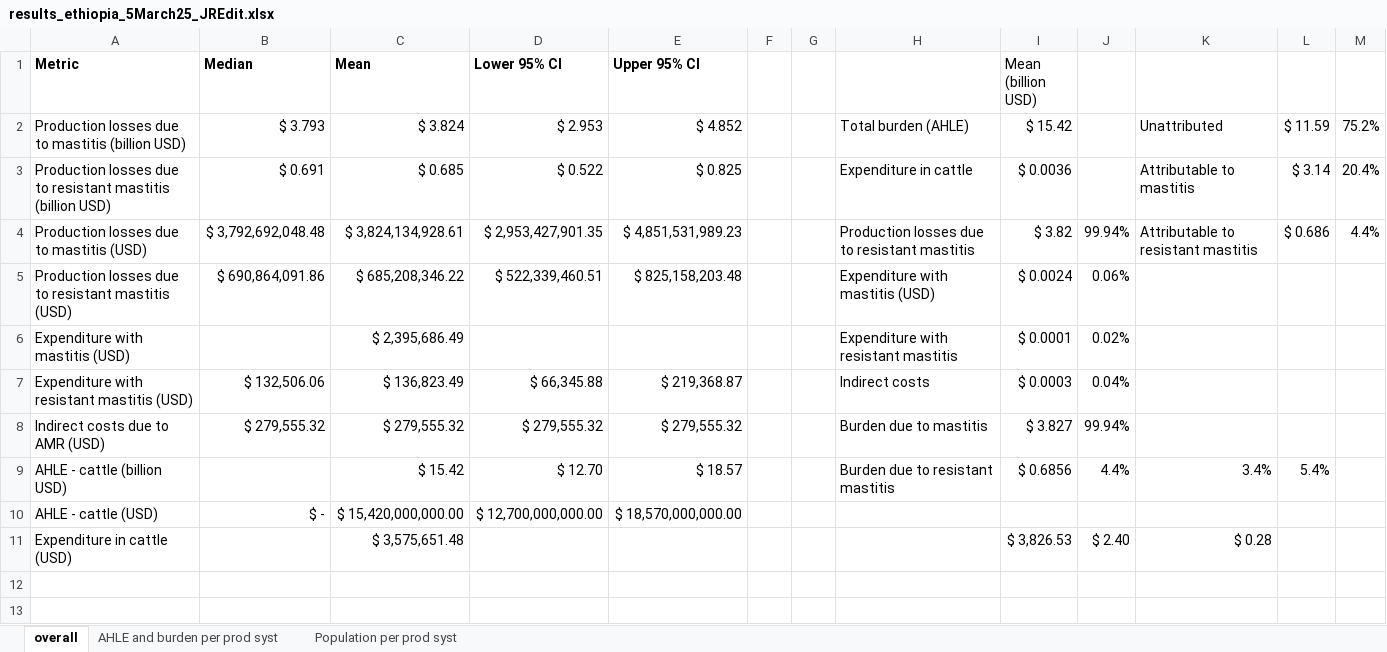
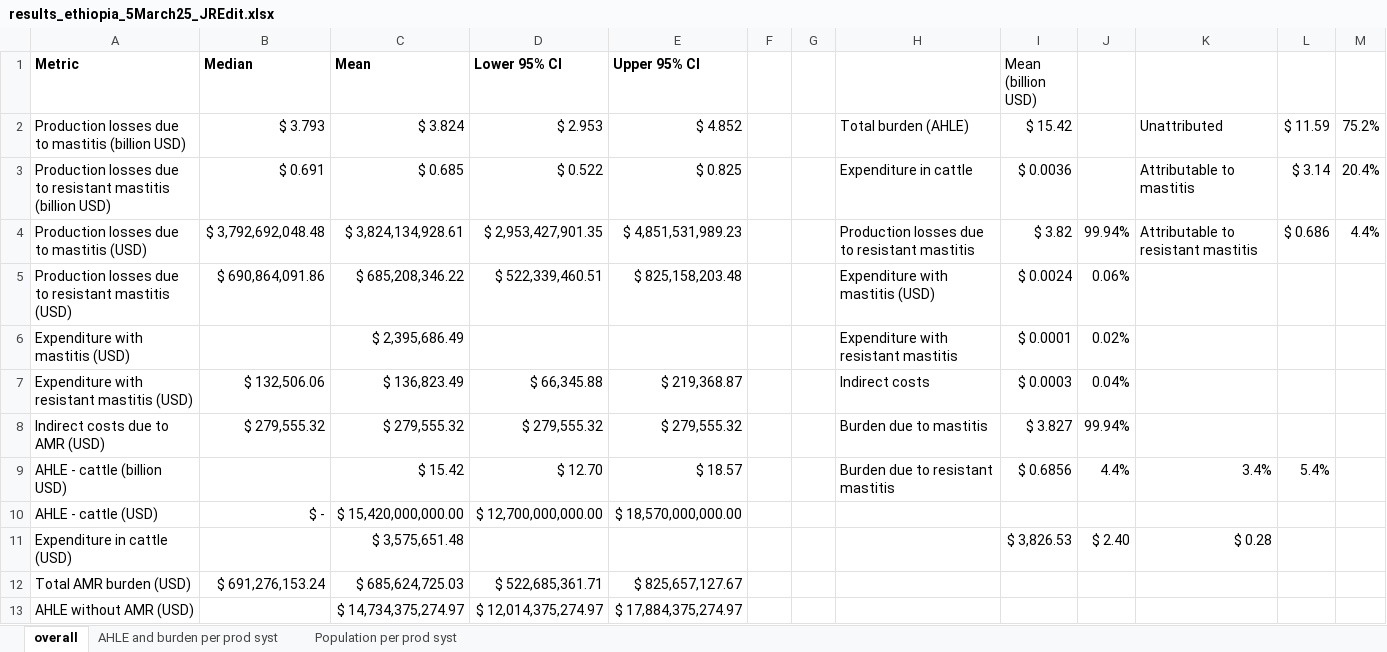
Before and after one commit to GBADsInformatics/GBADs-AMU-Dashboard, an Excel workbook: Data Processing/raw_data/results_ethiopia_5March25_JREdit.xlsx, sheet overall, drawn as a sheet; values as stored, in another font and other column widths than the file's, no borders; conditional formats not drawn; the diff names each change by its address in the sheet, - before the commit and + after, or states it on an @@ line.

Commit message:
Initial Ethiopia chart

```diff
--- a/Data Processing/raw_data/results_ethiopia_5March25_JREdit.xlsx (sheet overall)
+++ b/Data Processing/raw_data/results_ethiopia_5March25_JREdit.xlsx (sheet overall)
+row 12: Total AMR burden (USD) | $ 691,276,153.24 | $ 685,624,725.03 | $ 522,685,361.71 | $ 825,657,127.67
+row 13: AHLE without AMR (USD) |  | $ 14,734,375,274.97 | $ 12,014,375,274.97 | $ 17,884,375,274.97
```
Also changed, not shown: 24 other files.
